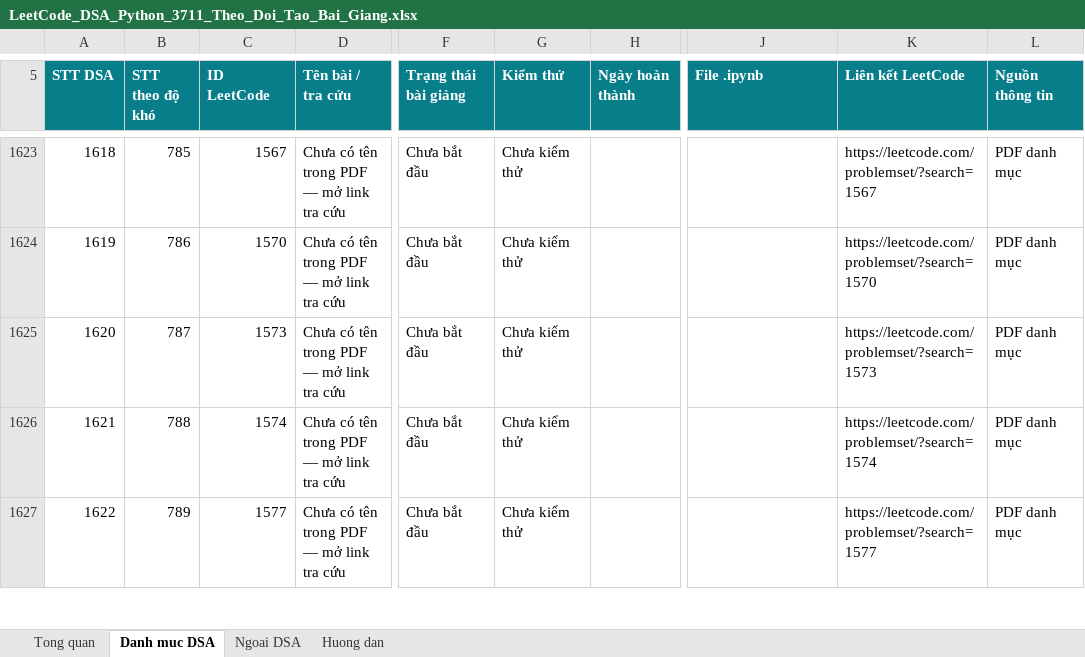
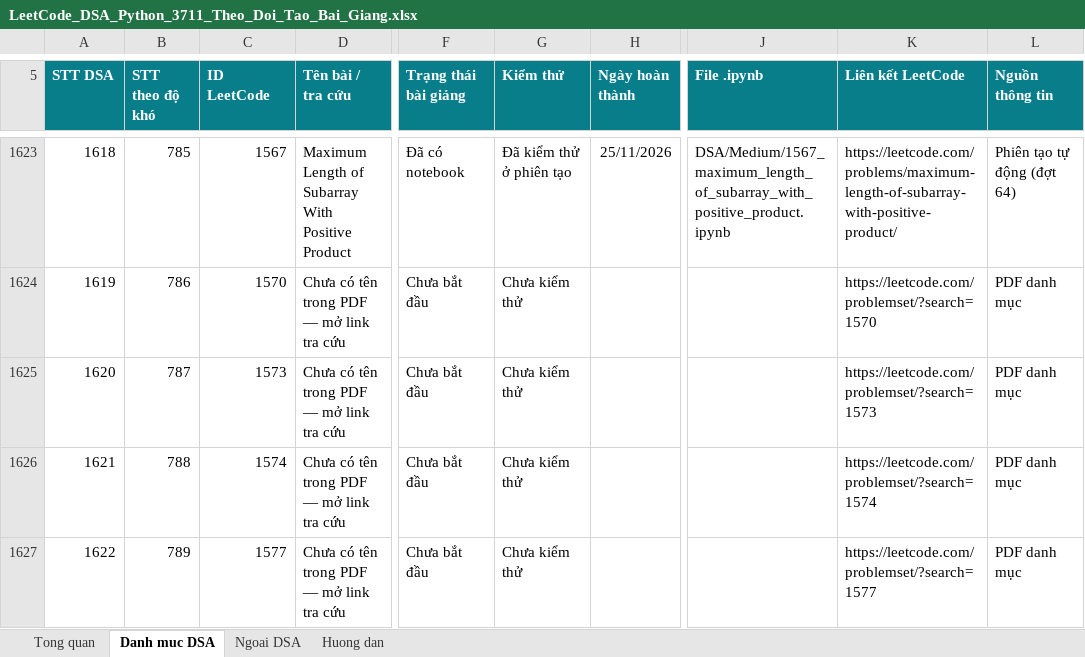
Before and after one commit to lhaochen118-ship-it/LeetCode, an Excel workbook: LeetCode_DSA_Python_3711_Theo_Doi_Tao_Bai_Giang.xlsx, sheet Danh muc DSA, drawn as a sheet; only a part is shown, gaps mark what is left out; values as stored, in another font and other column widths than the file's, no borders; conditional formats and table styles not drawn; the diff covers the shown part only; the diff names each change by its address in the sheet, - before the commit and + after, or states it on an @@ line.

```diff
--- a/LeetCode_DSA_Python_3711_Theo_Doi_Tao_Bai_Giang.xlsx (sheet Danh muc DSA)
+++ b/LeetCode_DSA_Python_3711_Theo_Doi_Tao_Bai_Giang.xlsx (sheet Danh muc DSA)
-D1623 (Tên bài / tra cứu): Chưa có tên trong PDF — mở link tra cứu
+D1623 (Tên bài / tra cứu): Maximum Length of Subarray With Positive Product
-F1623 (Trạng thái bài giảng): Chưa bắt đầu
+F1623 (Trạng thái bài giảng): Đã có notebook
-G1623 (Kiểm thử): Chưa kiểm thử
+G1623 (Kiểm thử): Đã kiểm thử ở phiên tạo
-H1623 (Ngày hoàn thành): (empty)
+H1623 (Ngày hoàn thành): 25/11/2026
-J1623 (File .ipynb): (empty)
+J1623 (File .ipynb): DSA/Medium/1567_maximum_length_of_subarray_with_positive_product.ipynb
-K1623 (Liên kết LeetCode): https://leetcode.com/problemset/?search=1567
+K1623 (Liên kết LeetCode): https://leetcode.com/problems/maximum-length-of-subarray-with-positive-product/
-L1623 (Nguồn thông tin): PDF danh mục
+L1623 (Nguồn thông tin): Phiên tạo tự động (đợt 64)
```
Also changed, not shown: 133 edited cells elsewhere in this sheet, 3 other files.
